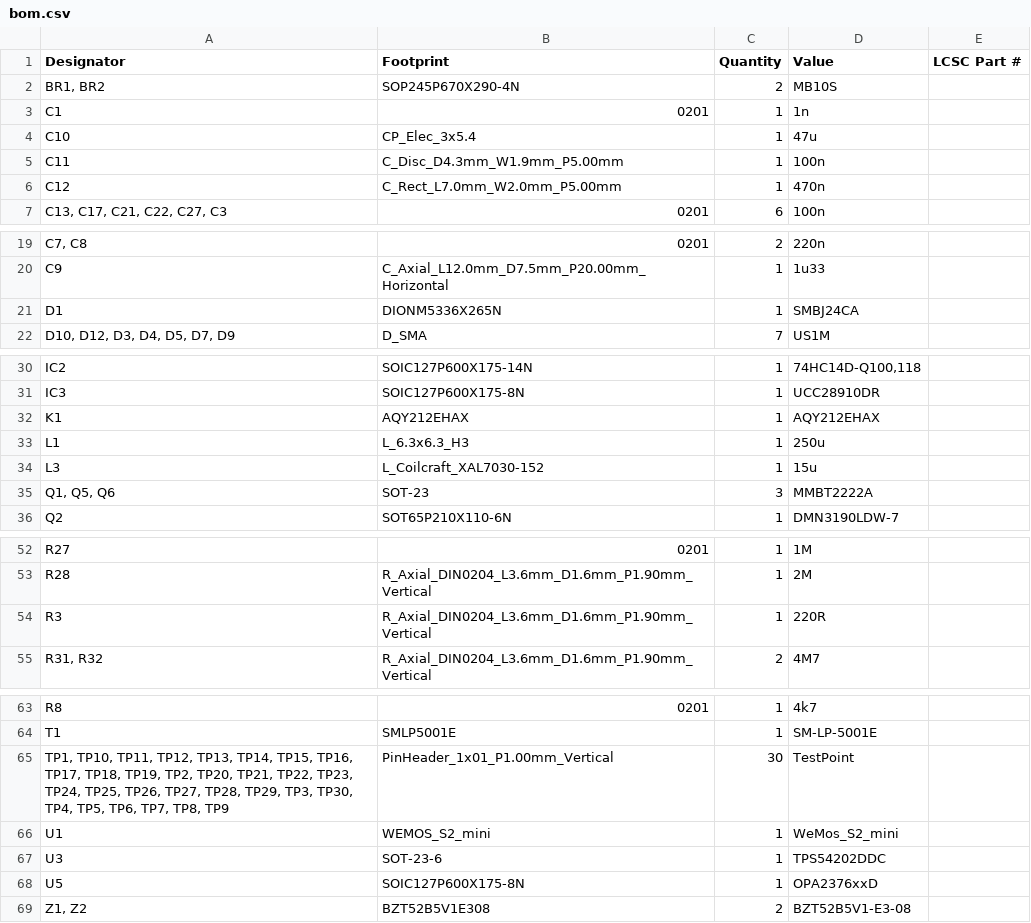
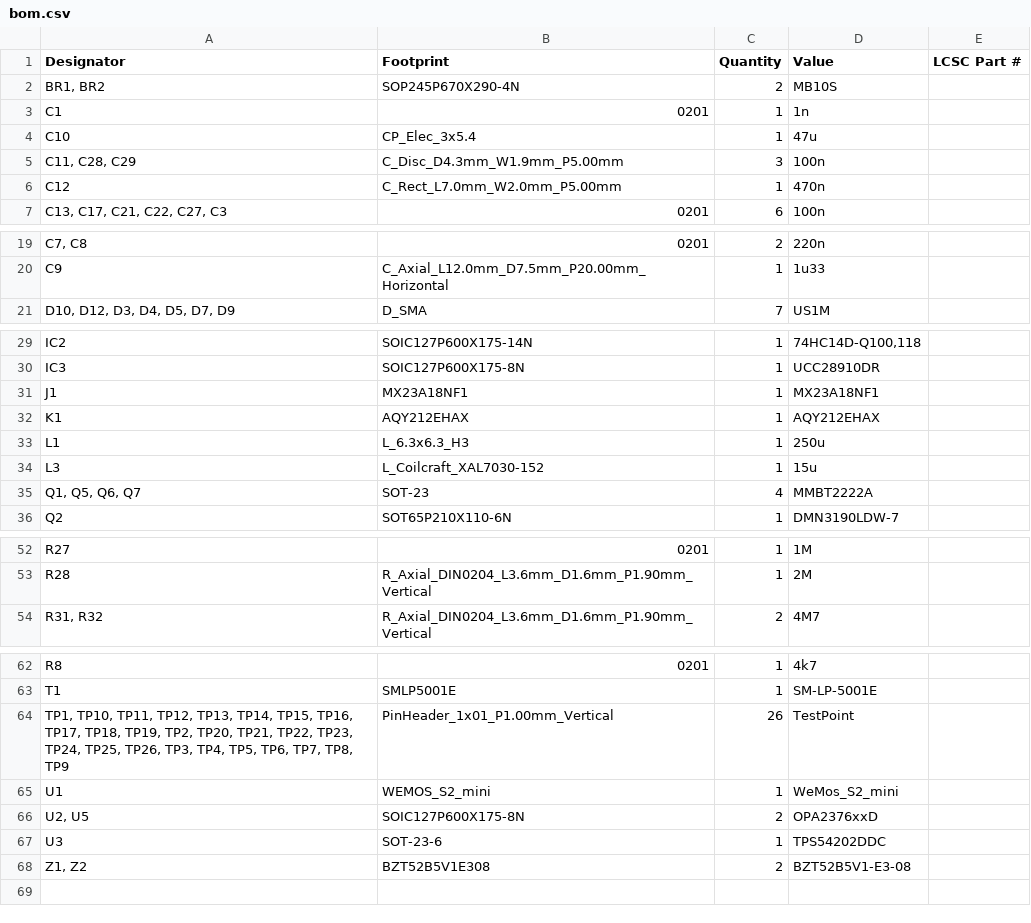
Before and after one commit to D3stan/ecu-dev-board, a CSV file: pcb/production/bom.csv, drawn as a sheet; only a part is shown, gaps mark what is left out; removed rows and columns are numbered as before the commit, all else as after; the diff covers the shown part only; the diff names each change by its address in the sheet, - before the commit and + after, or states it on an @@ line.

```diff
--- a/pcb/production/bom.csv
+++ b/pcb/production/bom.csv
-A5 (Designator): C11
+A5 (Designator): C11, C28, C29
-C5 (Quantity): 1
+C5 (Quantity): 3
-row 21: D1 | DIONM5336X265N | 1 | SMBJ24CA
+row 31: J1 | MX23A18NF1 | 1 | MX23A18NF1
-A35 (Designator): Q1, Q5, Q6
+A35 (Designator): Q1, Q5, Q6, Q7
-C35 (Quantity): 3
+C35 (Quantity): 4
-row 54: R3 | R_Axial_DIN0204_L3.6mm_D1.6mm_P1.90mm_Vertical | 1 | 220R
-A64 (Designator): …TP25, TP26, TP27, TP28, TP29, TP3, TP30, TP4, TP5,…
+A64 (Designator): …TP25, TP26, TP3, TP4, TP5,…
-C64 (Quantity): 30
+C64 (Quantity): 26
+row 66: U2, U5 | SOIC127P600X175-8N | 2 | OPA2376xxD
-row 68: U5 | SOIC127P600X175-8N | 1 | OPA2376xxD
```
Also changed, not shown: 2 edited cells elsewhere in this file, pcb/production/designators.csv, pcb/production/positions.csv, 8 other files.
